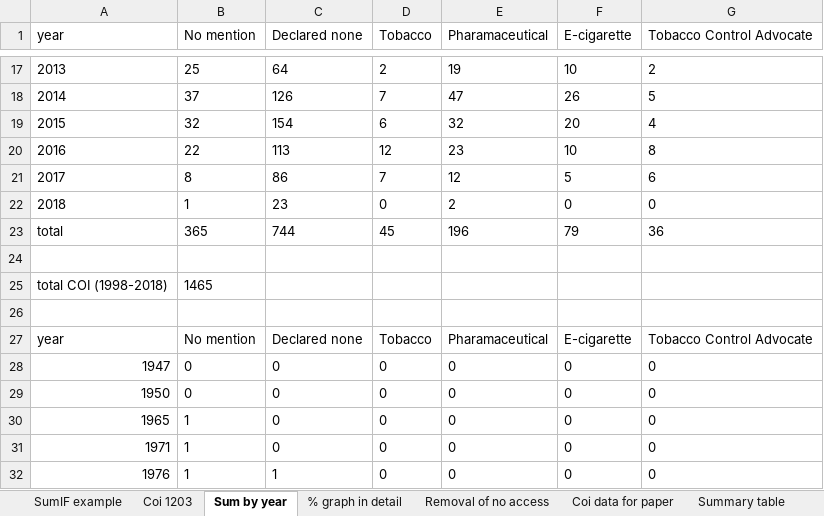
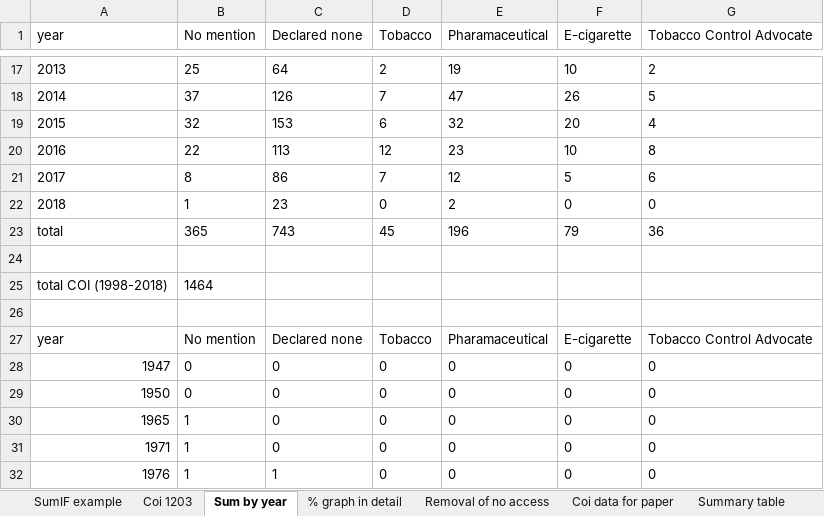
Before and after one commit to marissasmith8/Citation-Network-Analysis, an Excel workbook: data/sumif_example.xlsx, sheet Sum by year, drawn as a sheet; only a part is shown, gaps mark what is left out; values as stored, in another font and other column widths than the file's, no borders; charts and pictures not drawn; the diff names each change by its address in the sheet, - before the commit and + after, or states it on an @@ line.

```diff
--- a/data/sumif_example.xlsx (sheet Sum by year)
+++ b/data/sumif_example.xlsx (sheet Sum by year)
-C19 (Declared none): 154
+C19 (Declared none): 153
-C23 (Declared none): 744
+C23 (Declared none): 743
-B25 (No mention): 1465
+B25 (No mention): 1464
```
Also changed, not shown: sheet SumIF example, sheet Coi 1203, sheet Removal of no access, formulas that keep their value, charts or pictures.
